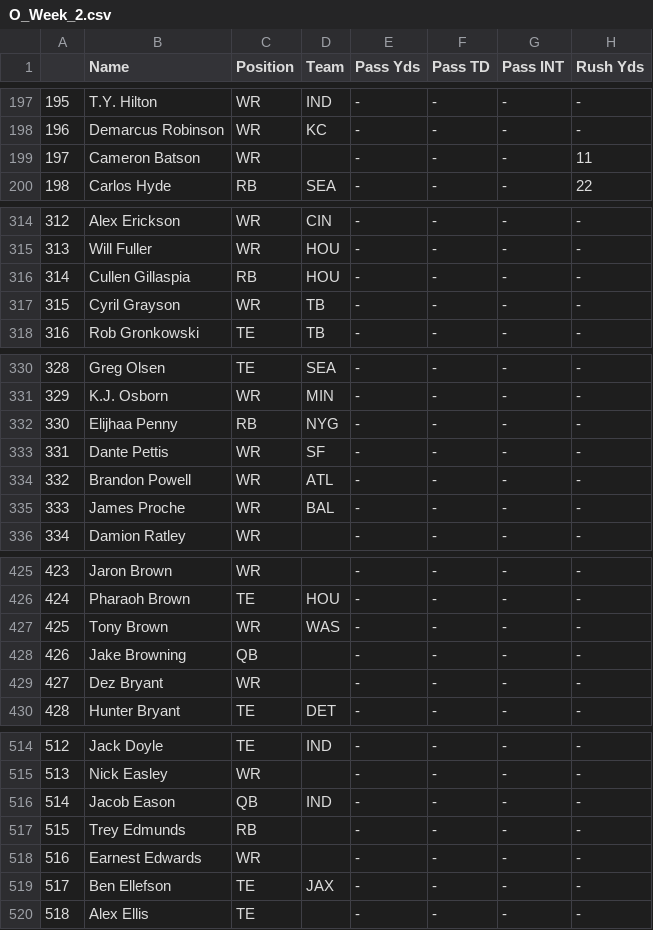
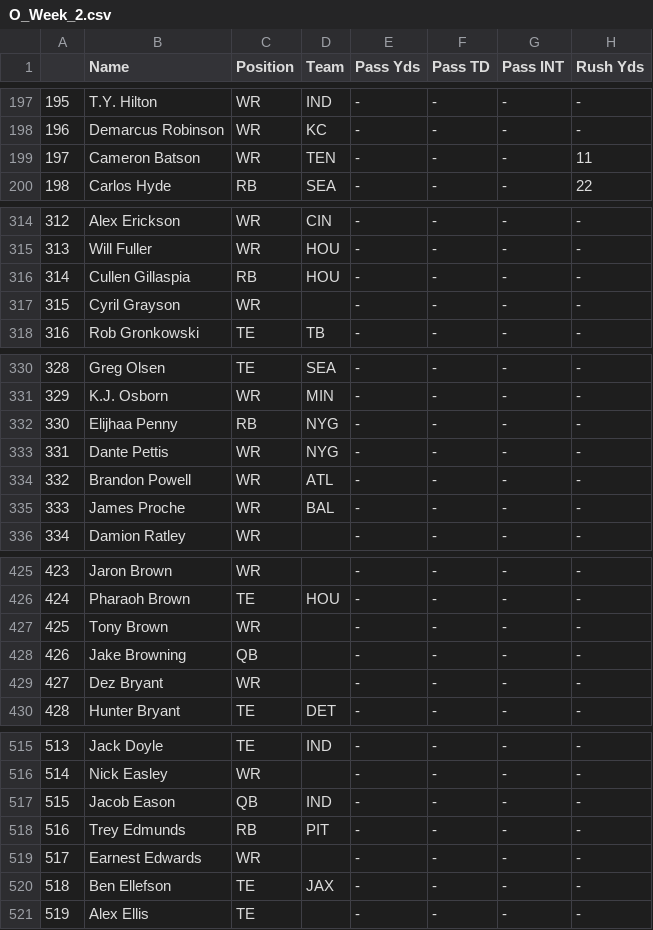
Before and after one commit to adunlop1234/NFL_Fantasy, a CSV file: Scraped/Statistics/O_Week_2.csv, drawn as a sheet; only a part is shown, gaps mark what is left out; addresses are those after the commit; the diff covers the shown part only; the diff names each change by its address in the sheet, - before the commit and + after, or states it on an @@ line.

```diff
--- a/Scraped/Statistics/O_Week_2.csv
+++ b/Scraped/Statistics/O_Week_2.csv
-D199 (Team): (empty)
+D199 (Team): TEN
-D317 (Team): TB
+D317 (Team): (empty)
-D333 (Team): SF
+D333 (Team): NYG
-D427 (Team): WAS
+D427 (Team): (empty)
@@ column A renumbered from row 465 down @@
-D518 (Team): (empty)
+D518 (Team): PIT
```
Also changed, not shown: 4 added rows, 1 moved row and 21 edited cells elsewhere in this file, Output/QB.csv, Output/RB.csv, 22 other files.
